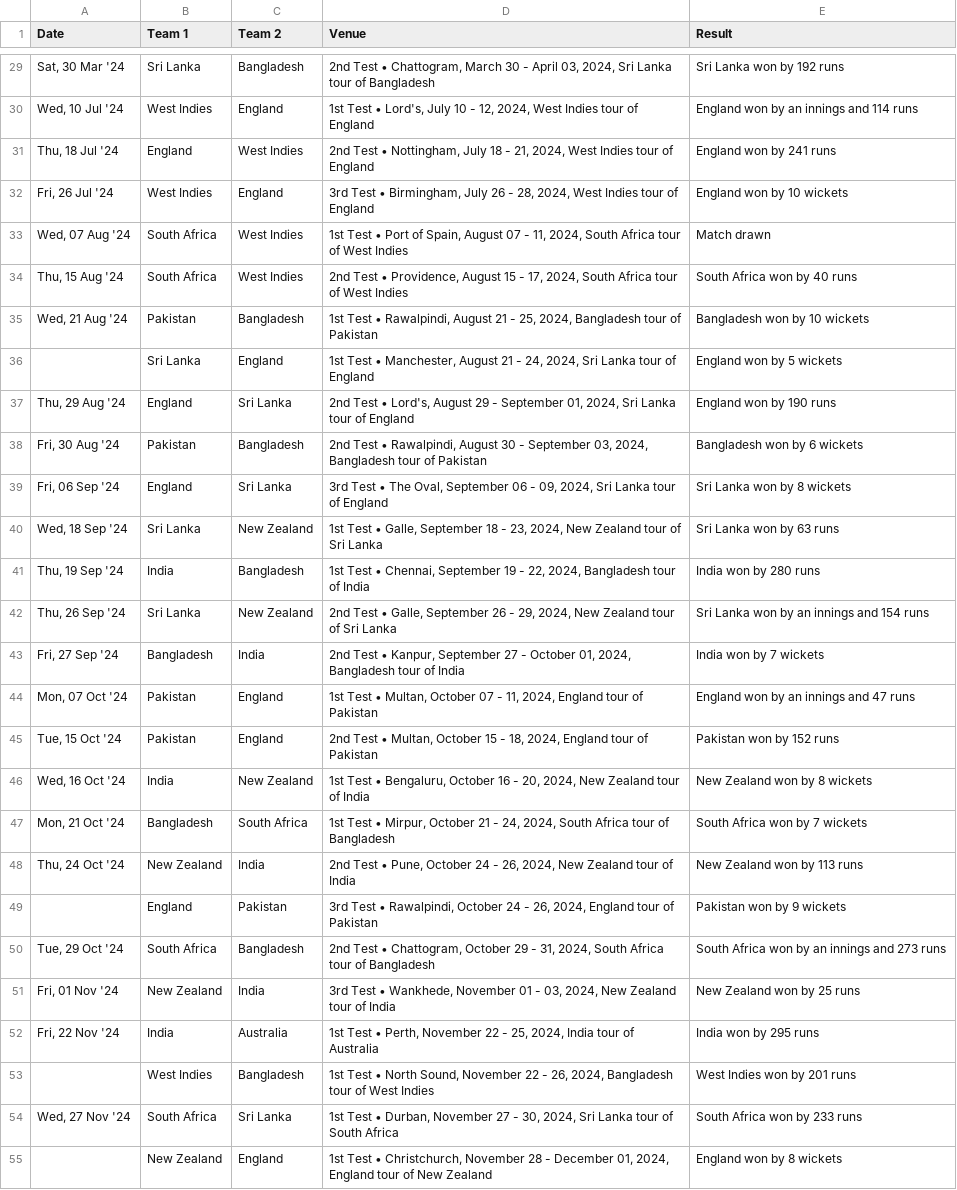
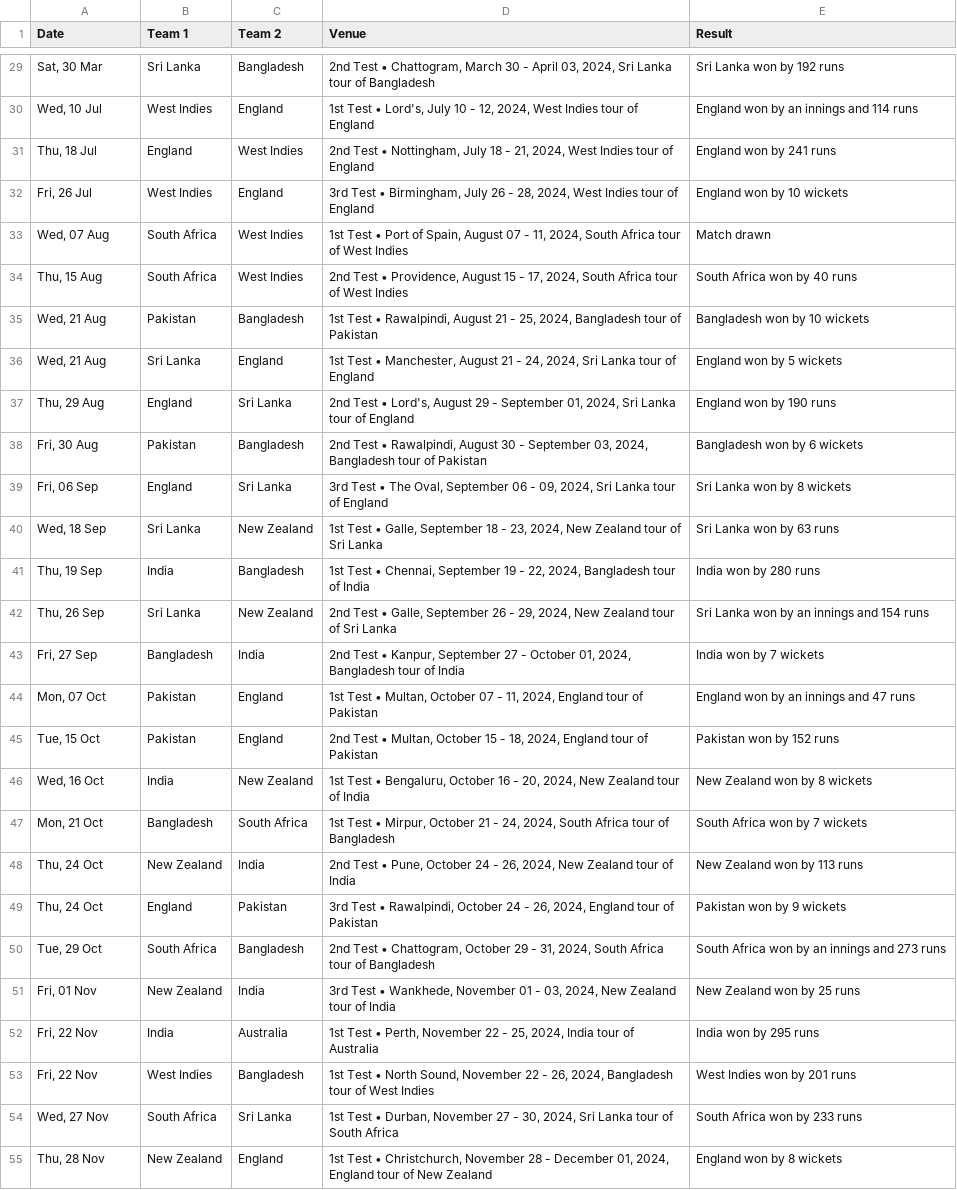
Before and after one commit to the-talha-tariq/CricketPredictor-Backend, a CSV file: PythonScript/world_test_championship_matches.csv, drawn as a sheet; only a part is shown, gaps mark what is left out; the diff covers the shown part only; the diff names each change by its address in the sheet, - before the commit and + after, or states it on an @@ line.

```diff
--- a/PythonScript/world_test_championship_matches.csv
+++ b/PythonScript/world_test_championship_matches.csv
-A29 (Date): Sat, 30 Mar '24
+A29 (Date): Sat, 30 Mar
-A30 (Date): Wed, 10 Jul '24
+A30 (Date): Wed, 10 Jul
-A31 (Date): Thu, 18 Jul '24
+A31 (Date): Thu, 18 Jul
-A32 (Date): Fri, 26 Jul '24
+A32 (Date): Fri, 26 Jul
-A33 (Date): Wed, 07 Aug '24
+A33 (Date): Wed, 07 Aug
-A34 (Date): Thu, 15 Aug '24
+A34 (Date): Thu, 15 Aug
-A35 (Date): Wed, 21 Aug '24
+A35 (Date): Wed, 21 Aug
-A36 (Date): (empty)
+A36 (Date): Wed, 21 Aug
-A37 (Date): Thu, 29 Aug '24
+A37 (Date): Thu, 29 Aug
-A38 (Date): Fri, 30 Aug '24
+A38 (Date): Fri, 30 Aug
-A39 (Date): Fri, 06 Sep '24
+A39 (Date): Fri, 06 Sep
-A40 (Date): Wed, 18 Sep '24
+A40 (Date): Wed, 18 Sep
-A41 (Date): Thu, 19 Sep '24
+A41 (Date): Thu, 19 Sep
-A42 (Date): Thu, 26 Sep '24
+A42 (Date): Thu, 26 Sep
-A43 (Date): Fri, 27 Sep '24
+A43 (Date): Fri, 27 Sep
-A44 (Date): Mon, 07 Oct '24
+A44 (Date): Mon, 07 Oct
-A45 (Date): Tue, 15 Oct '24
+A45 (Date): Tue, 15 Oct
-A46 (Date): Wed, 16 Oct '24
+A46 (Date): Wed, 16 Oct
-A47 (Date): Mon, 21 Oct '24
+A47 (Date): Mon, 21 Oct
-A48 (Date): Thu, 24 Oct '24
+A48 (Date): Thu, 24 Oct
-A49 (Date): (empty)
+A49 (Date): Thu, 24 Oct
-A50 (Date): Tue, 29 Oct '24
+A50 (Date): Tue, 29 Oct
-A51 (Date): Fri, 01 Nov '24
+A51 (Date): Fri, 01 Nov
-A52 (Date): Fri, 22 Nov '24
+A52 (Date): Fri, 22 Nov
-A53 (Date): (empty)
+A53 (Date): Fri, 22 Nov
-A54 (Date): Wed, 27 Nov '24
+A54 (Date): Wed, 27 Nov
-A55 (Date): (empty)
+A55 (Date): Thu, 28 Nov
```
Also changed, not shown: 1 added row and 41 edited cells elsewhere in this file, 6 other files.
